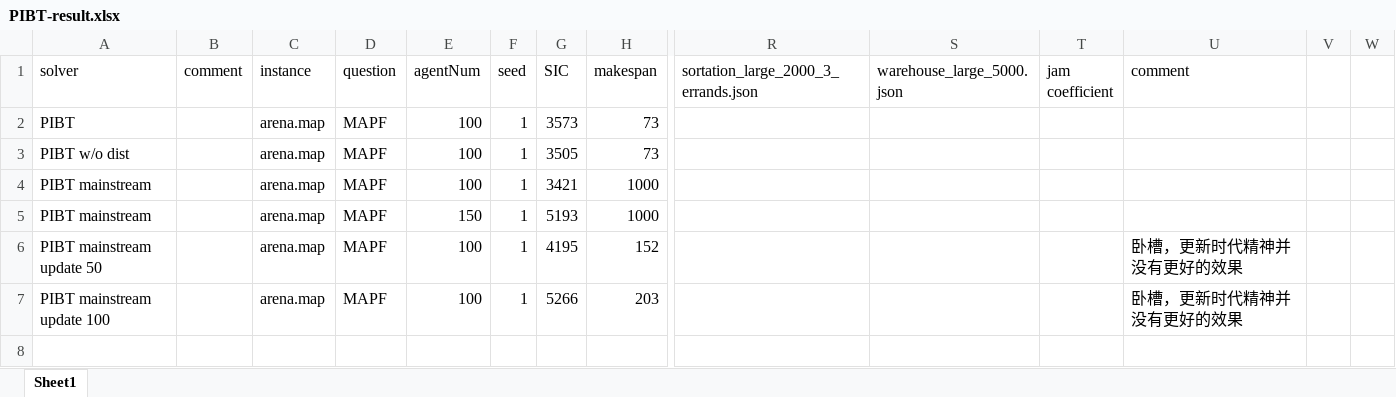
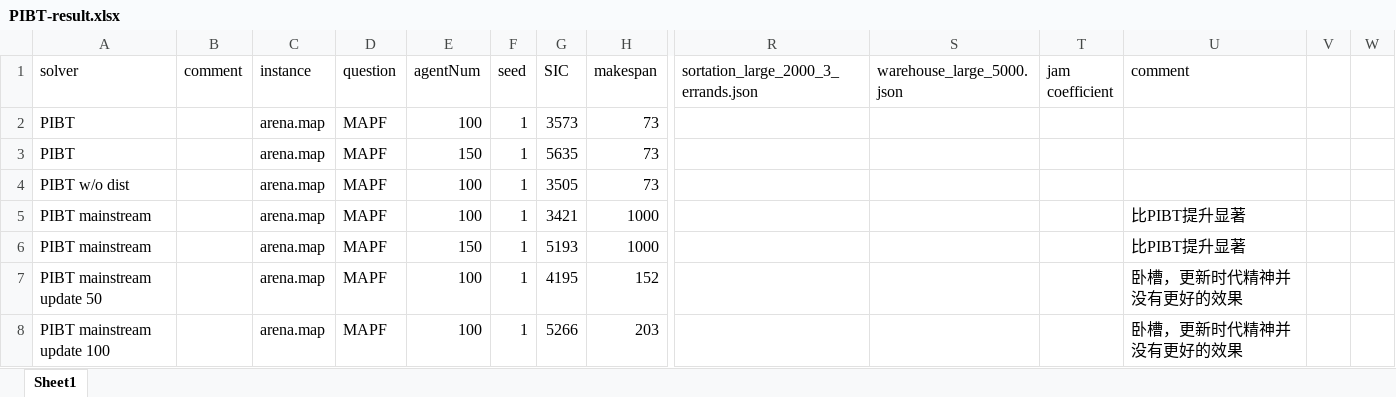
Before and after one commit to ssfc/pibt2, an Excel workbook: doc/PIBT-result.xlsx, sheet Sheet1, drawn as a sheet; only a part is shown, gaps mark what is left out; values as stored, in another font and other column widths than the file's, no borders; addresses are those after the commit; rows hold the shown columns only; the diff names each change by its address in the sheet, - before the commit and + after, or states it on an @@ line.

Commit message:
Update PIBT-result.xlsx

```diff
--- a/doc/PIBT-result.xlsx (sheet Sheet1)
+++ b/doc/PIBT-result.xlsx (sheet Sheet1)
+row 3: PIBT |  | arena.map | MAPF | 150 | 1 | 5635 | 73
-U5:U6 (comment): (empty)
+U5:U6 (comment): 比PIBT提升显著
```
